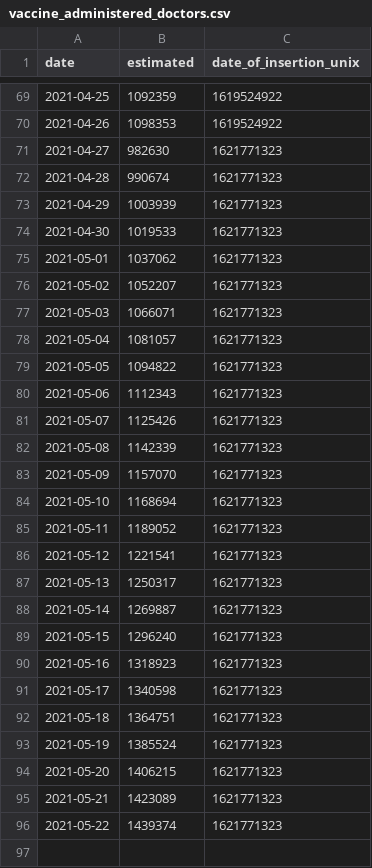
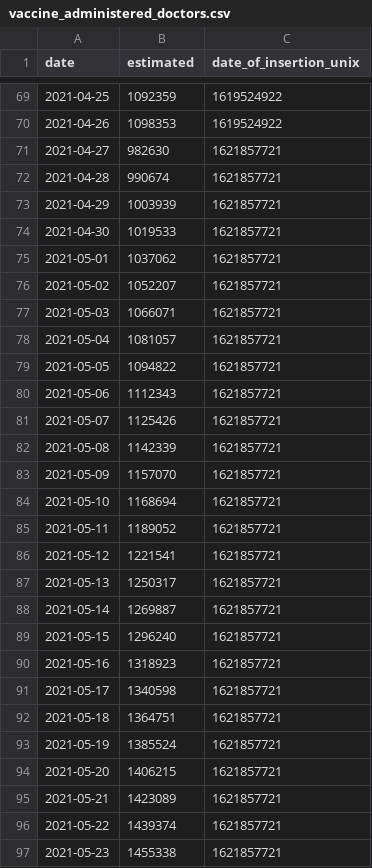
Before and after one commit to Sikerdebaard/netherlands-vaccinations-scraper, a CSV file: vaccine_administered_doctors.csv, drawn as a sheet; only a part is shown, gaps mark what is left out.

```diff
--- a/vaccine_administered_doctors.csv
+++ b/vaccine_administered_doctors.csv
@@ -70,27 +70,28 @@ date,estimated,date_of_insertion_unix
 2021-04-26,1098353,1619524922
-2021-04-27,982630,1621771323
-2021-04-28,990674,1621771323
-2021-04-29,1003939,1621771323
-2021-04-30,1019533,1621771323
-2021-05-01,1037062,1621771323
-2021-05-02,1052207,1621771323
-2021-05-03,1066071,1621771323
-2021-05-04,1081057,1621771323
-2021-05-05,1094822,1621771323
-2021-05-06,1112343,1621771323
-2021-05-07,1125426,1621771323
-2021-05-08,1142339,1621771323
-2021-05-09,1157070,1621771323
-2021-05-10,1168694,1621771323
-2021-05-11,1189052,1621771323
-2021-05-12,1221541,1621771323
-2021-05-13,1250317,1621771323
-2021-05-14,1269887,1621771323
-2021-05-15,1296240,1621771323
-2021-05-16,1318923,1621771323
-2021-05-17,1340598,1621771323
-2021-05-18,1364751,1621771323
-2021-05-19,1385524,1621771323
-2021-05-20,1406215,1621771323
-2021-05-21,1423089,1621771323
-2021-05-22,1439374,1621771323
+2021-04-27,982630,1621857721
+2021-04-28,990674,1621857721
+2021-04-29,1003939,1621857721
+2021-04-30,1019533,1621857721
+2021-05-01,1037062,1621857721
+2021-05-02,1052207,1621857721
+2021-05-03,1066071,1621857721
+2021-05-04,1081057,1621857721
+2021-05-05,1094822,1621857721
+2021-05-06,1112343,1621857721
+2021-05-07,1125426,1621857721
+2021-05-08,1142339,1621857721
+2021-05-09,1157070,1621857721
+2021-05-10,1168694,1621857721
+2021-05-11,1189052,1621857721
+2021-05-12,1221541,1621857721
+2021-05-13,1250317,1621857721
+2021-05-14,1269887,1621857721
+2021-05-15,1296240,1621857721
+2021-05-16,1318923,1621857721
+2021-05-17,1340598,1621857721
+2021-05-18,1364751,1621857721
+2021-05-19,1385524,1621857721
+2021-05-20,1406215,1621857721
+2021-05-21,1423089,1621857721
+2021-05-22,1439374,1621857721
+2021-05-23,1455338,1621857721
```
Also changed, not shown: augmented/doses_administered_raw.csv, vaccine_administered_ggd.csv, 3 other files.
